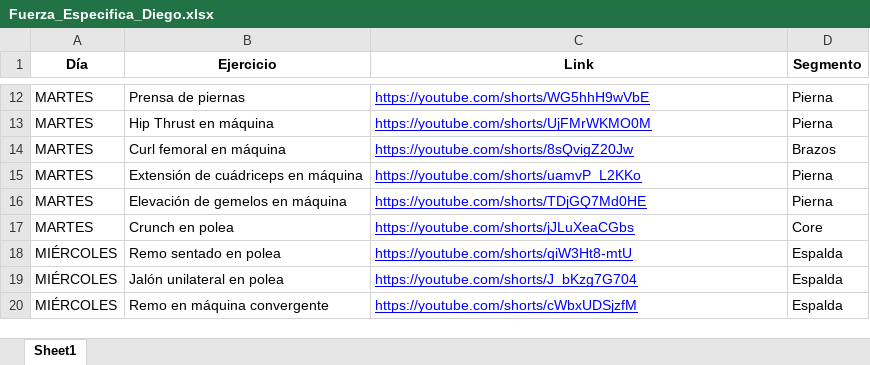
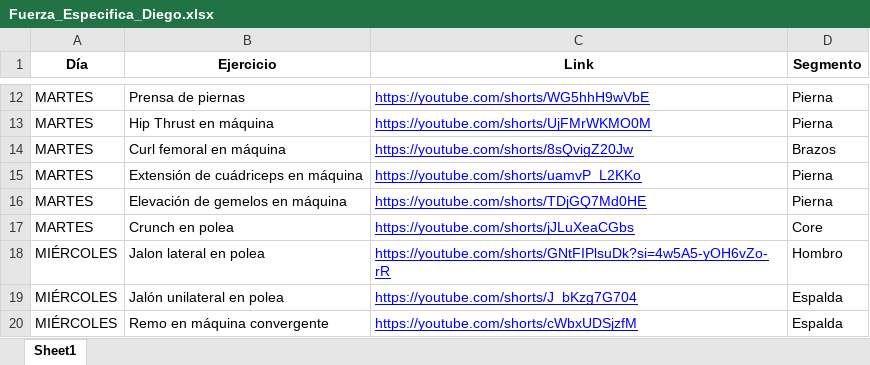
Before and after one commit to josemanueljaimemorales/FuerzaDiego, an Excel workbook: Fuerza_Especifica_Diego.xlsx, sheet Sheet1, drawn as a sheet; only a part is shown, gaps mark what is left out; values as stored, in another font and other column widths than the file's, no borders; the diff names each change by its address in the sheet, - before the commit and + after, or states it on an @@ line.

Commit message:
Add files via upload

```diff
--- a/Fuerza_Especifica_Diego.xlsx (sheet Sheet1)
+++ b/Fuerza_Especifica_Diego.xlsx (sheet Sheet1)
-B18 (Ejercicio): Remo sentado en polea
+B18 (Ejercicio): Jalon lateral en polea
-C18 (Link): https://youtube.com/shorts/qiW3Ht8-mtU
+C18 (Link): https://youtube.com/shorts/GNtFIPlsuDk?si=4w5A5-yOH6vZo-rR
-D18 (Segmento): Espalda
+D18 (Segmento): Hombro
```
